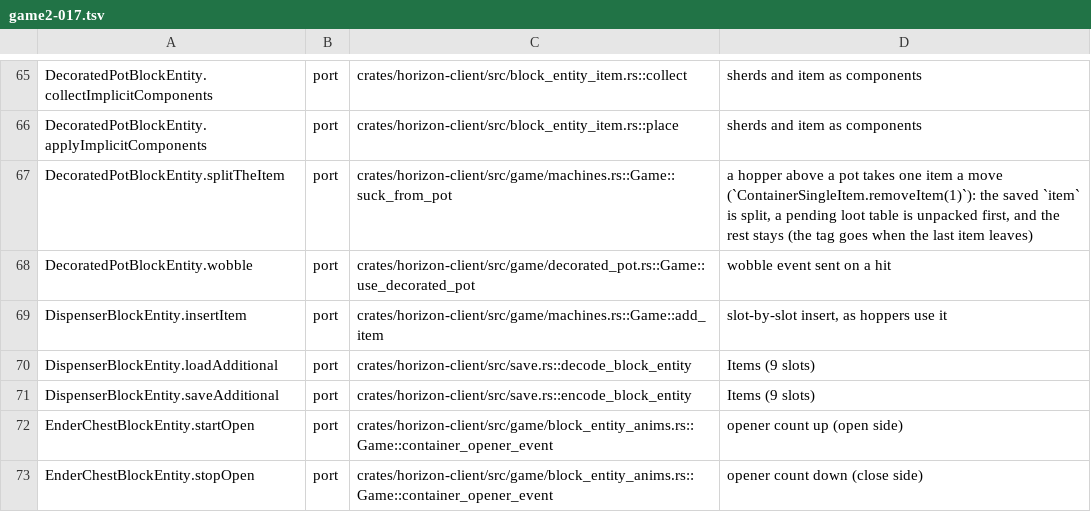
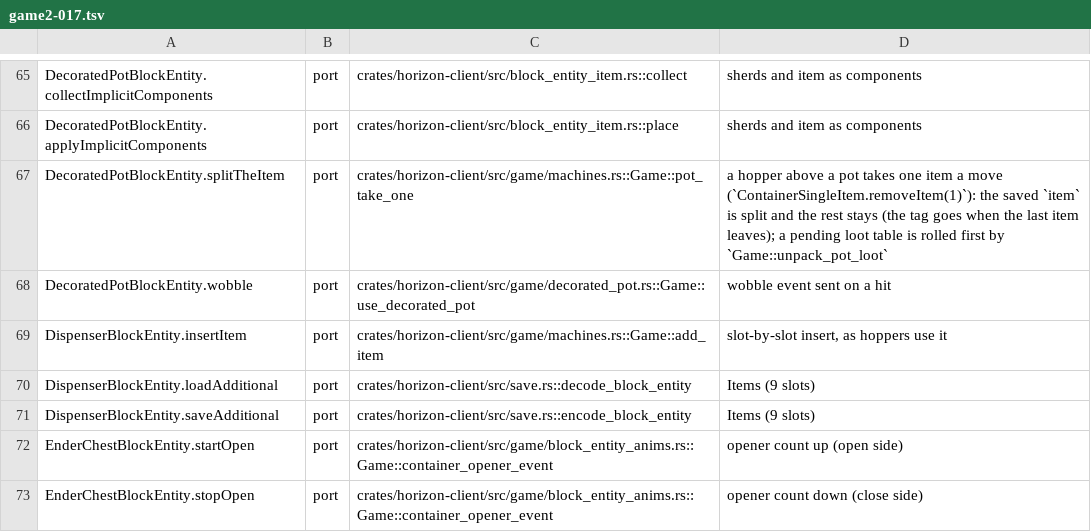
Before and after one commit to MSedgeMC/horizon, a TSV file: tools/port_map/game2-017.tsv, drawn as a sheet; only a part is shown, gaps mark what is left out.

Commit message:
fix: a hopper unpacks a packed pot, and mods can cancel pot extraction
Main already pulls one item at a time out of a decorated pot through
`suck_from_container` -> `saved_pot_view` -> `pot_take_one`, so
`suck_from_pot` duplicated it. Drop that path and keep only what was
missing: the pending loot table is rolled first (`getTheItem` ->
`unpackLootTable`), so a pot a structure left packed is an ordinary
one-slot container for the hopper below it.

`hopper_move_canceled` now reads the item through `insertion_item`, which
also decodes a pot saved slot, so `InventoryMoveItemEvent` sees pot
extraction and a mod can cancel it.

```diff
--- a/tools/port_map/game2-017.tsv
+++ b/tools/port_map/game2-017.tsv
@@ -66,3 +66,3 @@ DecoratedPotBlockEntity.collectImplicitComponents	port	crates/horizon-client/src
 DecoratedPotBlockEntity.applyImplicitComponents	port	crates/horizon-client/src/block_entity_item.rs::place	sherds and item as components
-DecoratedPotBlockEntity.splitTheItem	port	crates/horizon-client/src/game/machines.rs::Game::suck_from_pot	a hopper above a pot takes one item a move (`ContainerSingleItem.removeItem(1)`): the saved `item` is split, a pending loot table is unpacked first, and the rest stays (the tag goes when the last item leaves)
+DecoratedPotBlockEntity.splitTheItem	port	crates/horizon-client/src/game/machines.rs::Game::pot_take_one	a hopper above a pot takes one item a move (`ContainerSingleItem.removeItem(1)`): the saved `item` is split and the rest stays (the tag goes when the last item leaves); a pending loot table is rolled first by `Game::unpack_pot_loot`
 DecoratedPotBlockEntity.wobble	port	crates/horizon-client/src/game/decorated_pot.rs::Game::use_decorated_pot	wobble event sent on a hit
```
Also changed, not shown: 2 other files.
